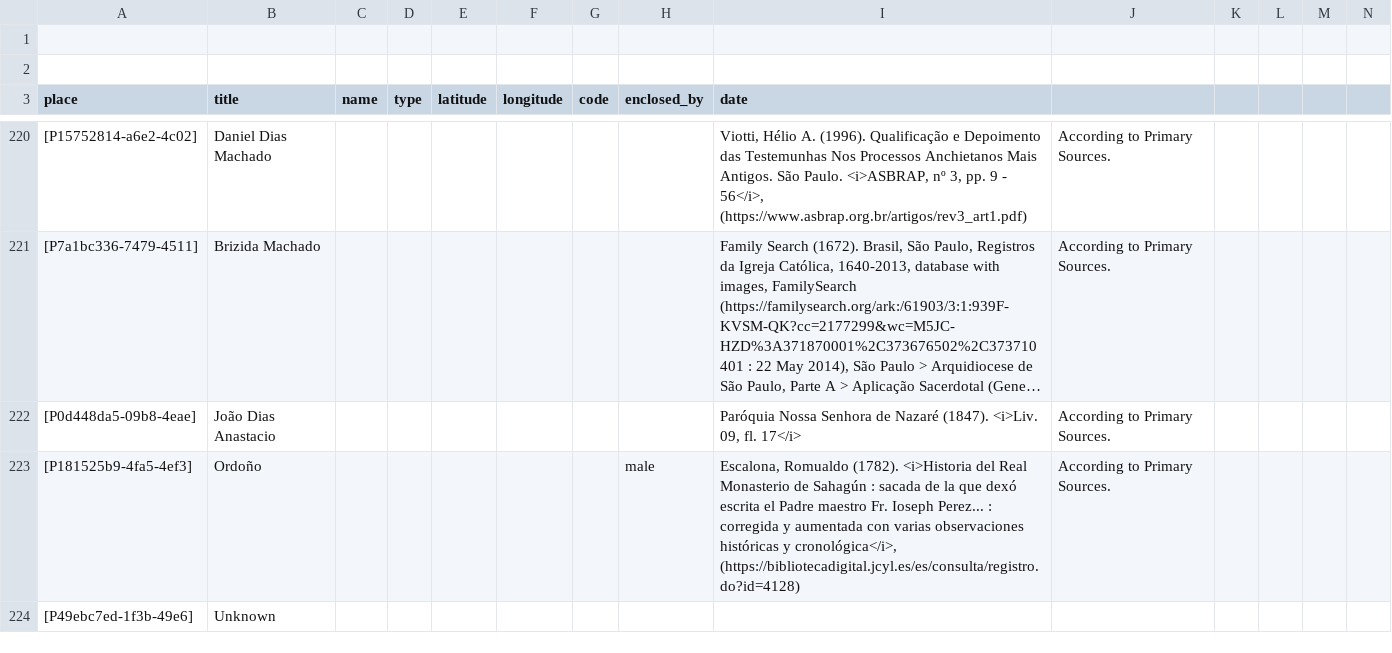
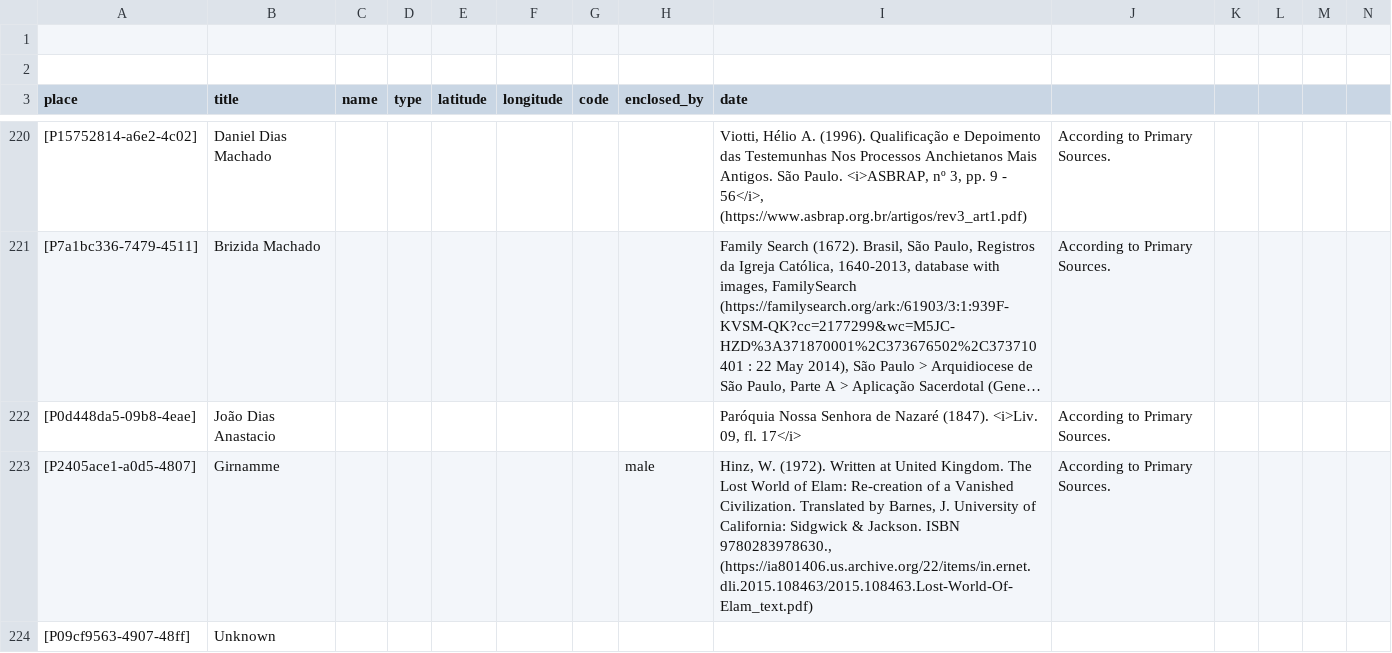
Before and after one commit to historytracers/historytracers, a CSV file: csv/families_en-US.csv, drawn as a sheet; only a part is shown, gaps mark what is left out; the shorter side is filled out with more unchanged rows; long unchanged cells end in …; rows hold the shown columns only; the diff covers the shown part only; the diff names each change by its address in the sheet, - before the commit and + after, or states it on an @@ line.

```diff
--- a/csv/families_en-US.csv
+++ b/csv/families_en-US.csv
+row 223: [P2405ace1-a0d5-4807] | Girnamme |  |  |  |  |  | male | Hinz, W. (1972). Written at United Kingdom. The Lost World of Elam: Re-creation of a Vanished Civilization. Translated by Barnes, J. University of California: Sidgwick & Jackson. ISBN 9780283978630., (https://ia801406.us.archive.org/22/items/in.ernet.dli.2015.108463/2015.108463.Lost-World-Of-Elam_text.pdf) | According to Primary Sources.
+row 224: [P09cf9563-4907-48ff] | Unknown
```
Also changed, not shown: 3 added rows elsewhere in this file, csv/families_es-ES.csv, csv/families_pt-BR.csv, 12 other files.
